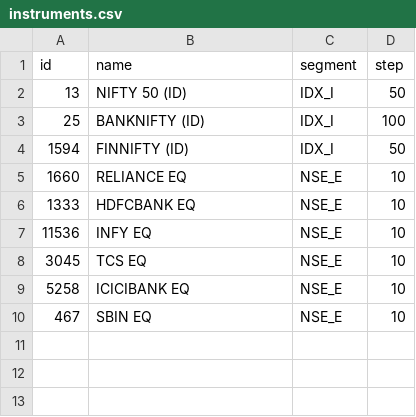
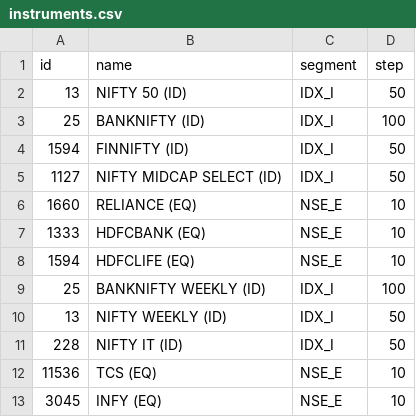
Before and after one commit to Bhatter1986/Options-analysis, a CSV file: data/instruments.csv, drawn as a sheet.

Commit message:
Replace instruments.csv with clean schema (indices + stocks)

```diff
--- a/data/instruments.csv
+++ b/data/instruments.csv
@@ -4,7 +4,10 @@ id,name,segment,step
 1594,FINNIFTY (ID),IDX_I,50
-1660,RELIANCE EQ,NSE_E,10
-1333,HDFCBANK EQ,NSE_E,10
-11536,INFY EQ,NSE_E,10
-3045,TCS EQ,NSE_E,10
-5258,ICICIBANK EQ,NSE_E,10
-467,SBIN EQ,NSE_E,10
+1127,NIFTY MIDCAP SELECT (ID),IDX_I,50
+1660,RELIANCE (EQ),NSE_E,10
+1333,HDFCBANK (EQ),NSE_E,10
+1594,HDFCLIFE (EQ),NSE_E,10
+25,BANKNIFTY WEEKLY (ID),IDX_I,100
+13,NIFTY WEEKLY (ID),IDX_I,50
+228,NIFTY IT (ID),IDX_I,50
+11536,TCS (EQ),NSE_E,10
+3045,INFY (EQ),NSE_E,10
```
